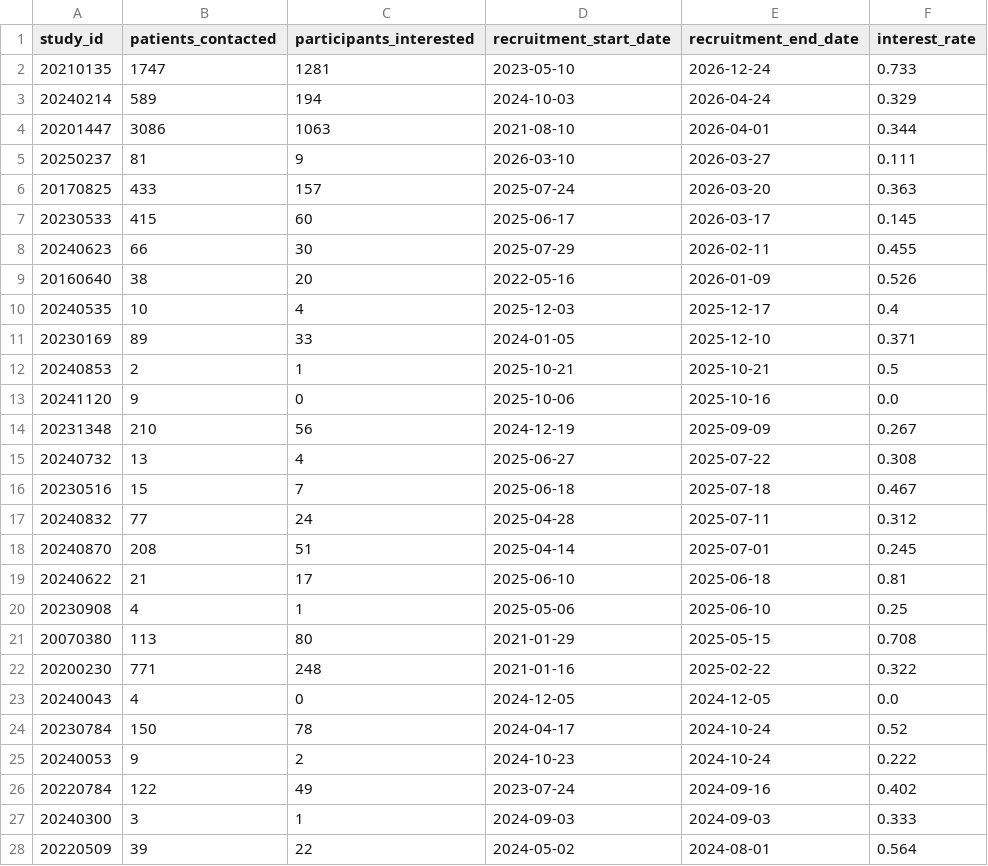
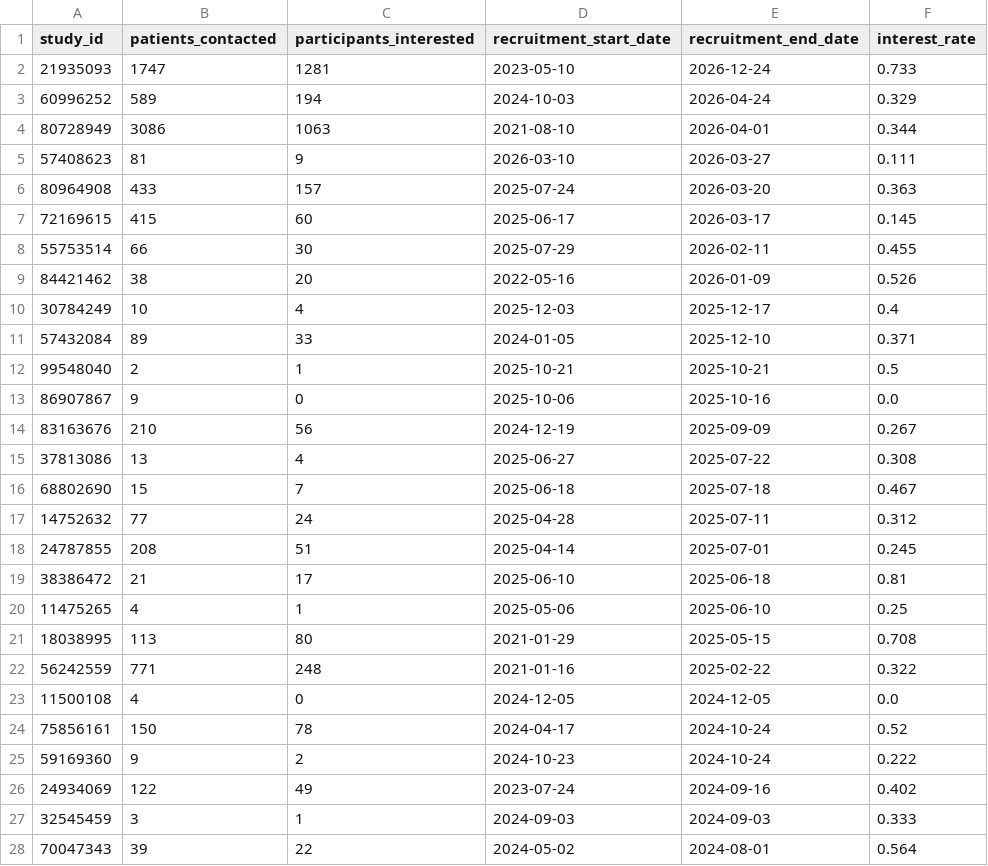
Before and after one commit to ccana003/trialcast, a CSV file: data/recruitment_data.csv, drawn as a sheet; only a part is shown; the diff covers the shown part only.

```diff
--- a/data/recruitment_data.csv
+++ b/data/recruitment_data.csv
@@ -1,28 +1,28 @@
 study_id,patients_contacted,participants_interested,recruitment_start_date,recruitment_end_date,interest_rate
-20210135,1747,1281,2023-05-10,2026-12-24,0.733
-20240214,589,194,2024-10-03,2026-04-24,0.329
-20201447,3086,1063,2021-08-10,2026-04-01,0.344
-20250237,81,9,2026-03-10,2026-03-27,0.111
-20170825,433,157,2025-07-24,2026-03-20,0.363
-20230533,415,60,2025-06-17,2026-03-17,0.145
-20240623,66,30,2025-07-29,2026-02-11,0.455
-20160640,38,20,2022-05-16,2026-01-09,0.526
-20240535,10,4,2025-12-03,2025-12-17,0.4
-20230169,89,33,2024-01-05,2025-12-10,0.371
-20240853,2,1,2025-10-21,2025-10-21,0.5
-20241120,9,0,2025-10-06,2025-10-16,0.0
-20231348,210,56,2024-12-19,2025-09-09,0.267
-20240732,13,4,2025-06-27,2025-07-22,0.308
-20230516,15,7,2025-06-18,2025-07-18,0.467
-20240832,77,24,2025-04-28,2025-07-11,0.312
-20240870,208,51,2025-04-14,2025-07-01,0.245
-20240622,21,17,2025-06-10,2025-06-18,0.81
-20230908,4,1,2025-05-06,2025-06-10,0.25
-20070380,113,80,2021-01-29,2025-05-15,0.708
-20200230,771,248,2021-01-16,2025-02-22,0.322
-20240043,4,0,2024-12-05,2024-12-05,0.0
-20230784,150,78,2024-04-17,2024-10-24,0.52
-20240053,9,2,2024-10-23,2024-10-24,0.222
-20220784,122,49,2023-07-24,2024-09-16,0.402
-20240300,3,1,2024-09-03,2024-09-03,0.333
-20220509,39,22,2024-05-02,2024-08-01,0.564
+21935093,1747,1281,2023-05-10,2026-12-24,0.733
+60996252,589,194,2024-10-03,2026-04-24,0.329
+80728949,3086,1063,2021-08-10,2026-04-01,0.344
+57408623,81,9,2026-03-10,2026-03-27,0.111
+80964908,433,157,2025-07-24,2026-03-20,0.363
+72169615,415,60,2025-06-17,2026-03-17,0.145
+55753514,66,30,2025-07-29,2026-02-11,0.455
+84421462,38,20,2022-05-16,2026-01-09,0.526
+30784249,10,4,2025-12-03,2025-12-17,0.4
+57432084,89,33,2024-01-05,2025-12-10,0.371
+99548040,2,1,2025-10-21,2025-10-21,0.5
+86907867,9,0,2025-10-06,2025-10-16,0.0
+83163676,210,56,2024-12-19,2025-09-09,0.267
+37813086,13,4,2025-06-27,2025-07-22,0.308
+68802690,15,7,2025-06-18,2025-07-18,0.467
+14752632,77,24,2025-04-28,2025-07-11,0.312
+24787855,208,51,2025-04-14,2025-07-01,0.245
+38386472,21,17,2025-06-10,2025-06-18,0.81
+11475265,4,1,2025-05-06,2025-06-10,0.25
+18038995,113,80,2021-01-29,2025-05-15,0.708
+56242559,771,248,2021-01-16,2025-02-22,0.322
+11500108,4,0,2024-12-05,2024-12-05,0.0
+75856161,150,78,2024-04-17,2024-10-24,0.52
+59169360,9,2,2024-10-23,2024-10-24,0.222
+24934069,122,49,2023-07-24,2024-09-16,0.402
+32545459,3,1,2024-09-03,2024-09-03,0.333
+70047343,39,22,2024-05-02,2024-08-01,0.564
```
Also changed, not shown: 103 edited cells elsewhere in this file, data/feasibility_data.csv, data/protocol_data.csv, 2 other files.
